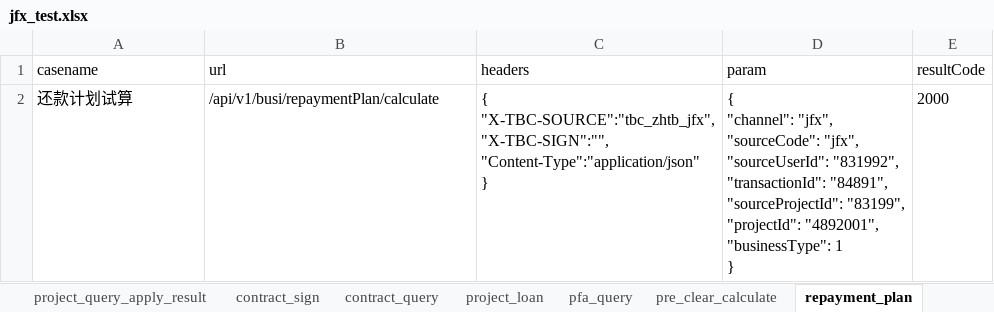
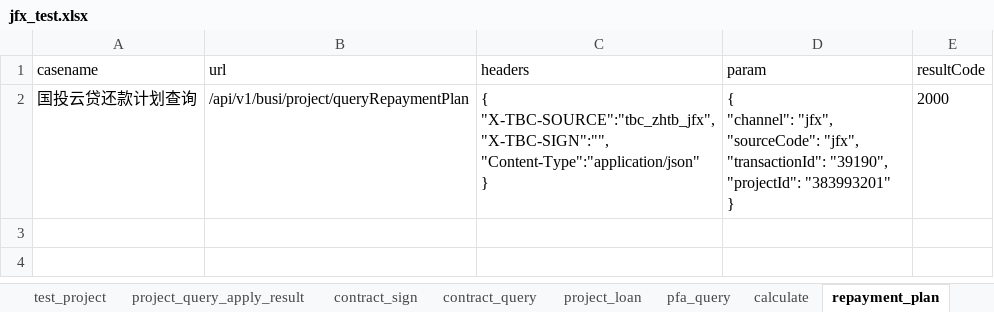
Before and after one commit to buxiangjie/LianTuoTianJi, an Excel workbook: data/jfx_test.xlsx, sheet repayment_plan, drawn as a sheet; values as stored, in another font and other column widths than the file's, no borders; ↵ is a line break in a cell; the diff names each change by its address in the sheet, - before the commit and + after, or states it on an @@ line.

Commit message:
yzf_one_period_same_day_return_tp

```diff
--- a/data/jfx_test.xlsx (sheet repayment_plan)
+++ b/data/jfx_test.xlsx (sheet repayment_plan)
-sheet tab: pre_clear_calculate
+sheet tab: calculate
-A2 (casename): 还款计划试算
+A2 (casename): 国投云贷还款计划查询
-B2 (url): /api/v1/busi/repaymentPlan/calculate
+B2 (url): /api/v1/busi/project/queryRepaymentPlan
-D2 (param): …"sourceCode": "jfx", ↵ "sourceUserId": "831992", ↵ "transactionId": "84891", ↵ "sourceProjectId": "83199", ↵ "projectId": "4892001", ↵ "businessType": 1 ↵ }
+D2 (param): …"sourceCode": "jfx", ↵ "transactionId": "39190", ↵ "projectId": "383993201" ↵ }
```
Also changed, not shown: sheet calculate.
